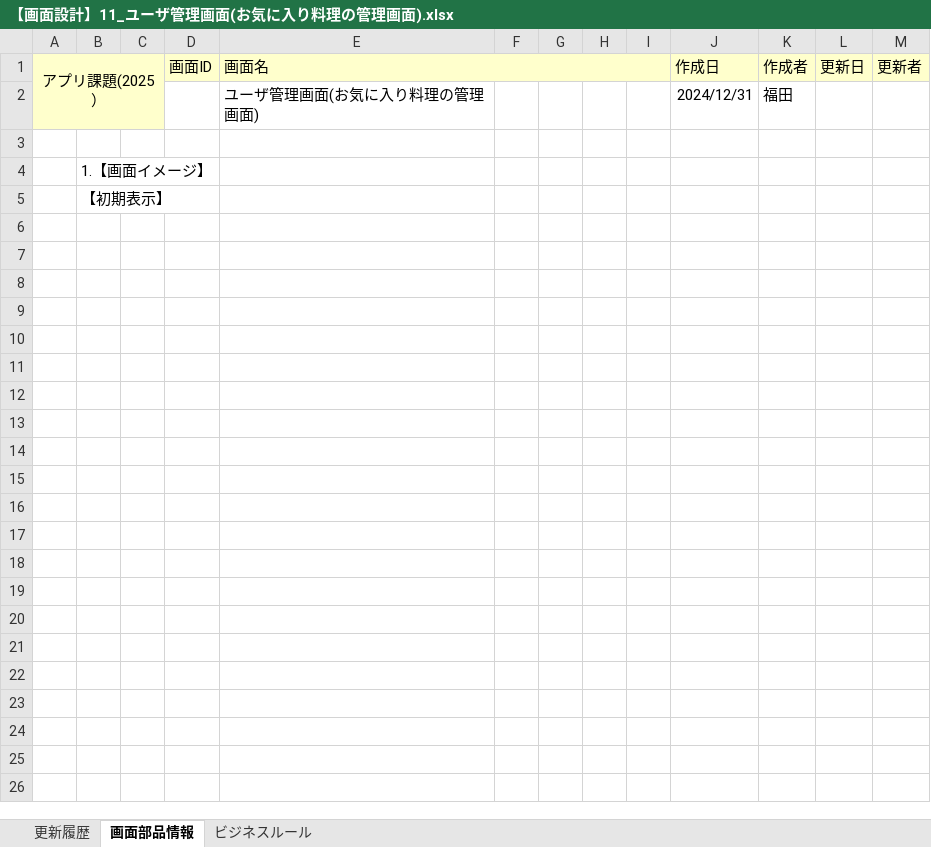
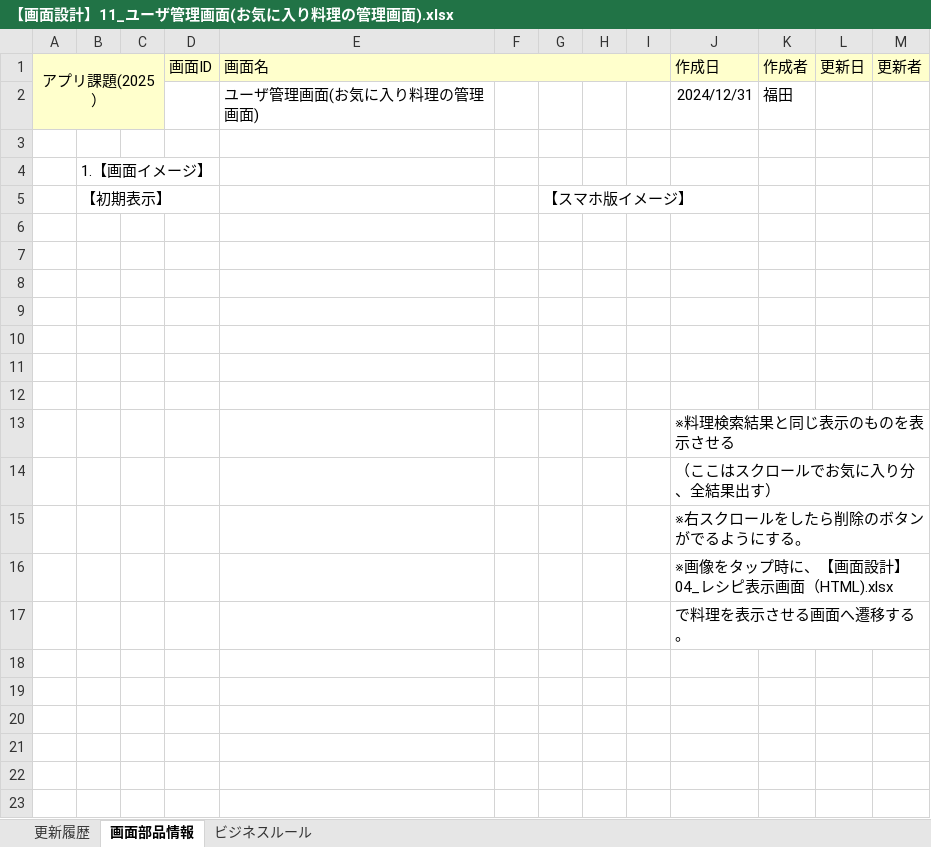
Before and after one commit to Fukuta-Y/Jashin_CAS_doc, an Excel workbook: 画面設計/【画面設計】11_ユーザ管理画面(お気に入り料理の管理画面).xlsx, sheet 画面部品情報, drawn as a sheet; only a part is shown; the shorter side is filled out with more unchanged rows; values as stored, in another font and other column widths than the file's, no borders; charts and pictures not drawn; the diff names each change by its address in the sheet, - before the commit and + after, or states it on an @@ line.

```diff
--- a/画面設計/【画面設計】11_ユーザ管理画面(お気に入り料理の管理画面).xlsx (sheet 画面部品情報)
+++ b/画面設計/【画面設計】11_ユーザ管理画面(お気に入り料理の管理画面).xlsx (sheet 画面部品情報)
-G5: (empty)
+G5: 【スマホ版イメージ】
-J13: (empty)
+J13: ※料理検索結果と同じ表示のものを表示させる
-J14: (empty)
+J14: （ここはスクロールでお気に入り分、全結果出す）
-J15: (empty)
+J15: ※右スクロールをしたら削除のボタンがでるようにする。
-J16: (empty)
+J16: ※画像をタップ時に、【画面設計】04_レシピ表示画面（HTML).xlsx
-J17: (empty)
+J17: で料理を表示させる画面へ遷移する。
```
Also changed, not shown: charts or pictures, 画面設計/【画面設計】09_パスワード再登録.xlsx, 画面設計/【画面設計】10_ユーザ管理画面(トップ).xlsx, 6 other files.
